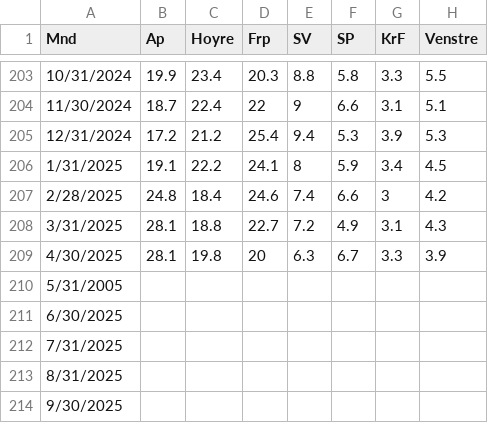
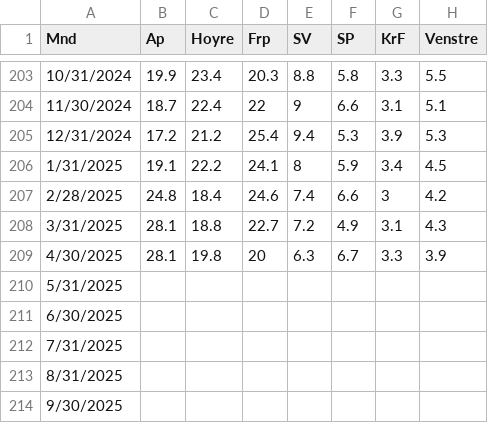
Before and after one commit to jensmorten/onesixtynine, a CSV file: data/all_v2_data.csv, drawn as a sheet; only a part is shown, gaps mark what is left out; the diff names each change by its address in the sheet, - before the commit and + after, or states it on an @@ line.

Commit message:
fix: year in predicted data

```diff
--- a/data/all_v2_data.csv
+++ b/data/all_v2_data.csv
-A210 (Mnd): 5/31/2005
+A210 (Mnd): 5/31/2025
```
Also changed, not shown: data/ledighet.csv, data/roteloft/skandaler_lag.csv, 1 other file.
